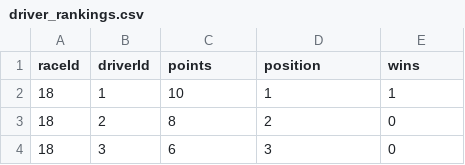
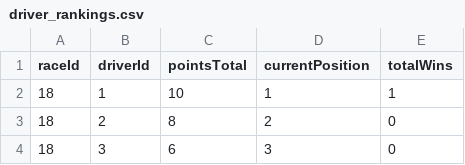
Before and after one commit to GamerNerd-i/CMSI-620_F1-Data-Project, a CSV file: 2NF+Merged/Data/driver_rankings.csv, drawn as a sheet; only a part is shown.

Commit message:
created 3nf version of the data, doesnt change toooooo much but there is a new table, also included is 3nf chart.png, which has my great doodling version of the new format

```diff
--- a/2NF+Merged/Data/driver_rankings.csv
+++ b/2NF+Merged/Data/driver_rankings.csv
@@ -1,2 +1,2 @@
-raceId,driverId,points,position,wins
+raceId,driverId,pointsTotal,currentPosition,totalWins
 18,1,10,1,1
```
Also changed, not shown: 6 other files.
